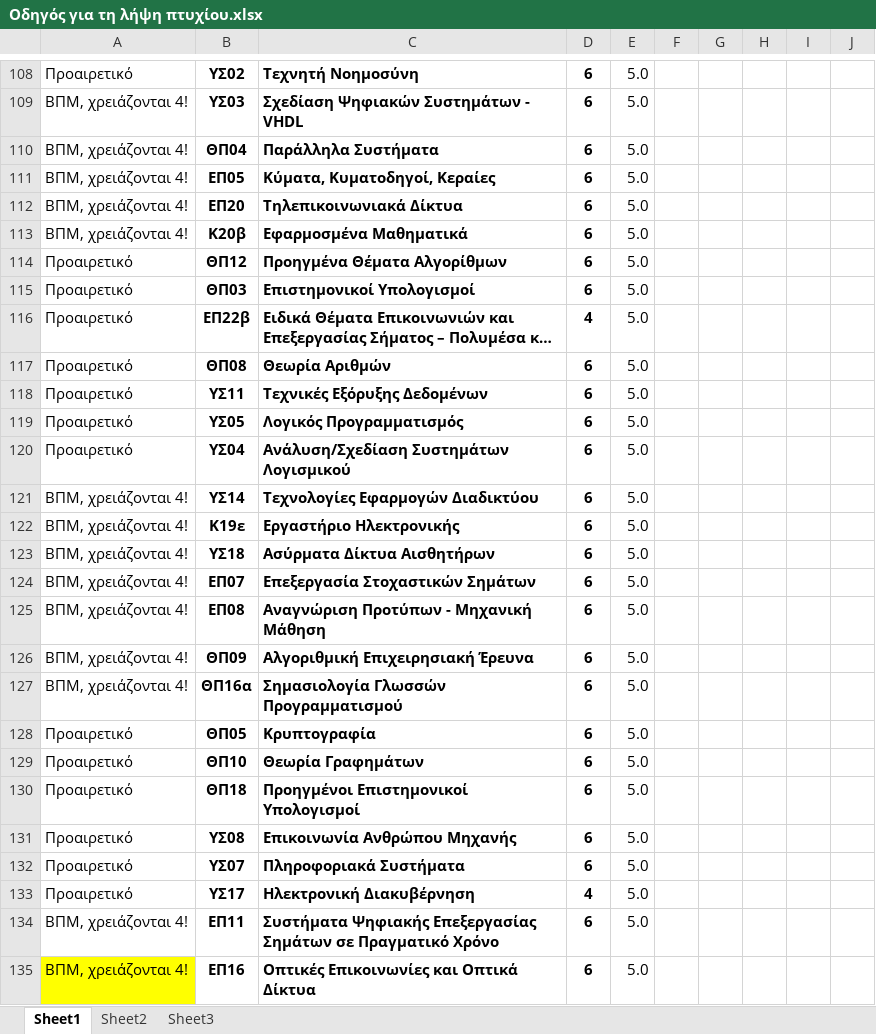
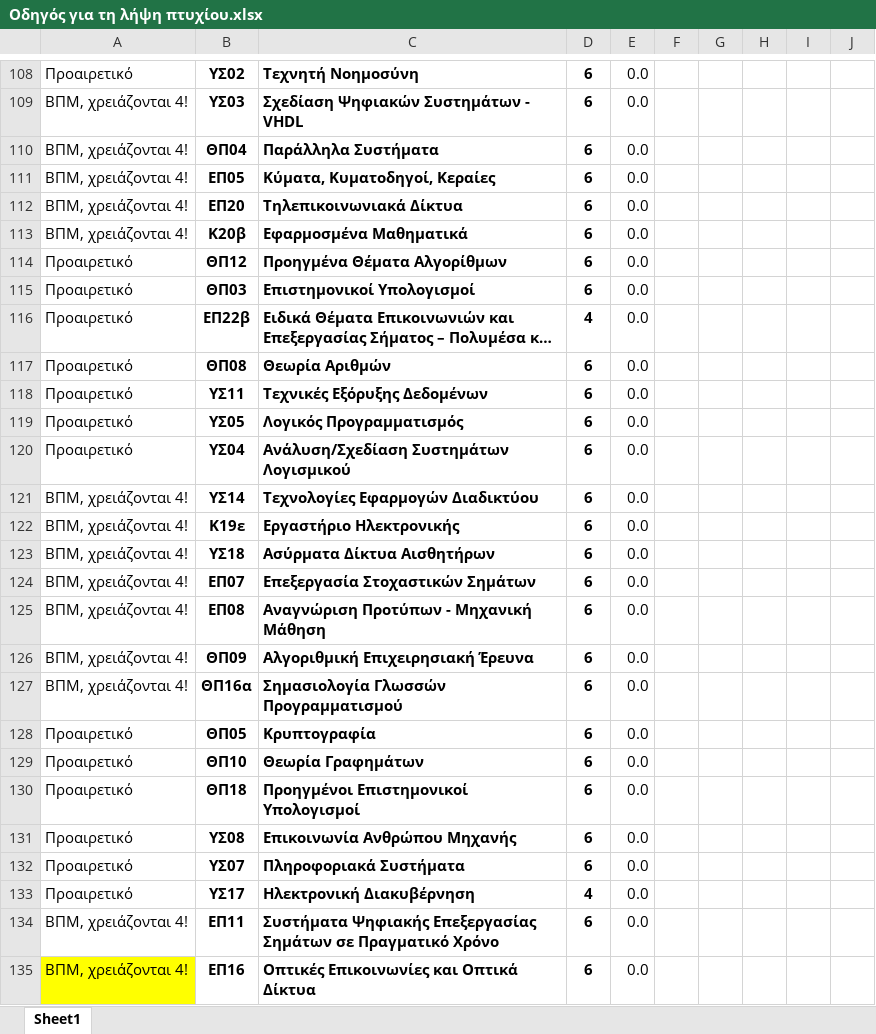
Before and after one commit to arxidamos/ECTS-Calculator, an Excel workbook: backend-ects/Οδηγός για τη λήψη πτυχίου.xlsx, sheet Sheet1, drawn as a sheet; only a part is shown, gaps mark what is left out; long unchanged cells end in …; values as stored, in another font and other column widths than the file's, no borders; conditional formats not drawn; the diff covers the shown part only; the diff names each change by its address in the sheet, - before the commit and + after, or states it on an @@ line.

```diff
--- a/backend-ects/Οδηγός για τη λήψη πτυχίου.xlsx (sheet Sheet1)
+++ b/backend-ects/Οδηγός για τη λήψη πτυχίου.xlsx (sheet Sheet1)
-sheet tab: Sheet2
-sheet tab: Sheet3
-E108:E135: 5.0
+E108:E135: 0.0
```
Also changed, not shown: 75 edited cells and cell formats elsewhere in this sheet, hidden cells, 14 other files.
